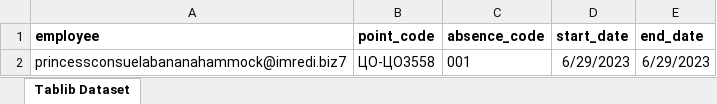
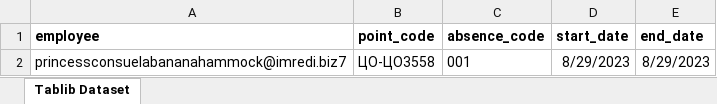
Before and after one commit to MrPotato1985/autotest, an Excel workbook: Absence_template.xlsx, sheet Tablib Dataset, drawn as a sheet; values as stored, in another font and other column widths than the file's, no borders; the diff names each change by its address in the sheet, - before the commit and + after, or states it on an @@ line.

```diff
--- a/Absence_template.xlsx (sheet Tablib Dataset)
+++ b/Absence_template.xlsx (sheet Tablib Dataset)
-D2 (start_date): 6/29/2023
+D2 (start_date): 8/29/2023
-E2 (end_date): 6/29/2023
+E2 (end_date): 8/29/2023
```
Also changed, not shown: BudgetFot_template.xlsx, ShiftExchRequest_template.xlsx, 6 other files.
